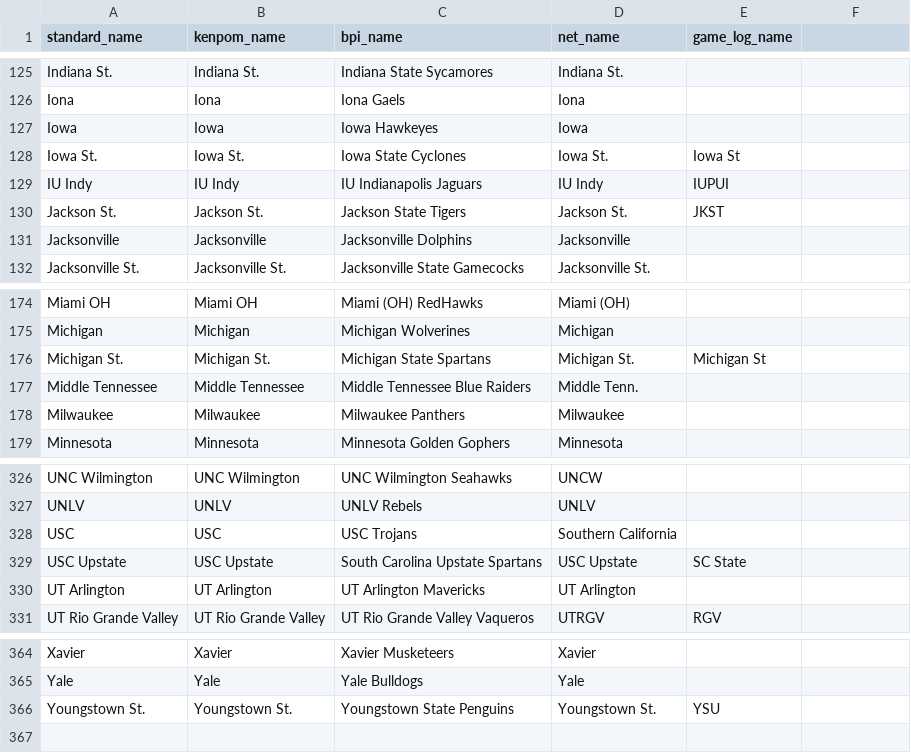
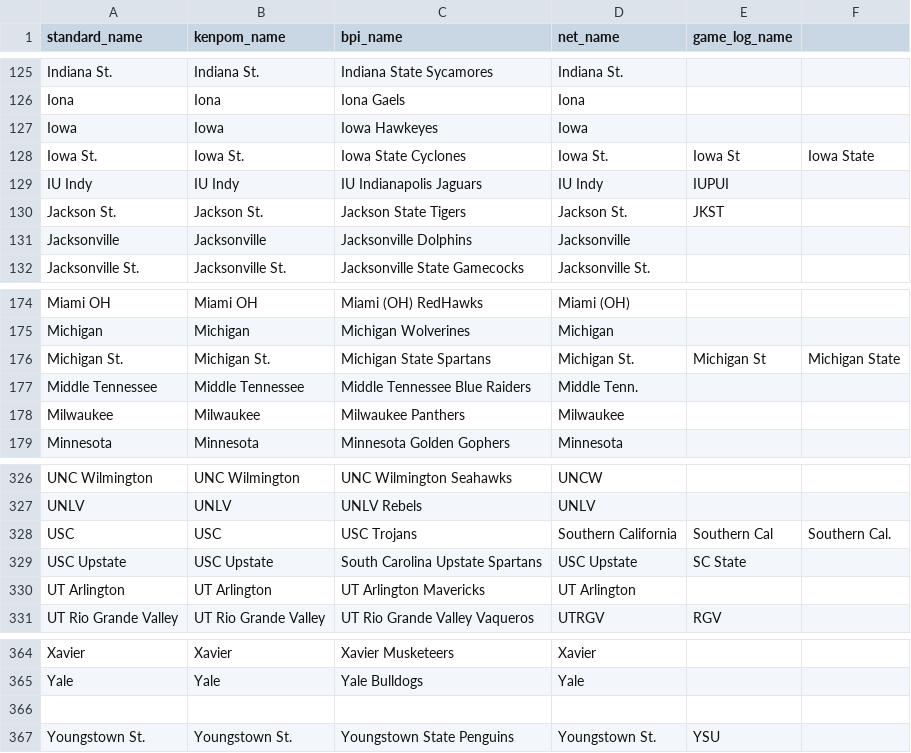
Before and after one commit to kylevogel/cbb-ratings-pipeline, a CSV file: data_raw/team_alias.csv, drawn as a sheet; only a part is shown, gaps mark what is left out.

Commit message:
Update team_alias.csv

```diff
--- a/data_raw/team_alias.csv
+++ b/data_raw/team_alias.csv
@@ -127,3 +127,3 @@ Iona,Iona,Iona Gaels,Iona,
 Iowa,Iowa,Iowa Hawkeyes,Iowa,
-Iowa St.,Iowa St.,Iowa State Cyclones,Iowa St.,Iowa St
+Iowa St.,Iowa St.,Iowa State Cyclones,Iowa St.,Iowa St, Iowa State
 IU Indy,IU Indy,IU Indianapolis Jaguars,IU Indy,IUPUI
@@ -175,3 +175,3 @@ Miami OH,Miami OH,Miami (OH) RedHawks,Miami (OH),
 Michigan,Michigan,Michigan Wolverines,Michigan,
-Michigan St.,Michigan St.,Michigan State Spartans,Michigan St.,Michigan St
+Michigan St.,Michigan St.,Michigan State Spartans,Michigan St.,Michigan St, Michigan State
 Middle Tennessee,Middle Tennessee,Middle Tennessee Blue Raiders,Middle Tenn.,
@@ -327,3 +327,3 @@ UNC Wilmington,UNC Wilmington,UNC Wilmington Seahawks,UNCW,
 UNLV,UNLV,UNLV Rebels,UNLV,
-USC,USC,USC Trojans,Southern California,
+USC,USC,USC Trojans,Southern California, Southern Cal, Southern Cal.
 USC Upstate,USC Upstate,South Carolina Upstate Spartans,USC Upstate,SC State
@@ -365,2 +365,3 @@ Xavier,Xavier,Xavier Musketeers,Xavier,
 Yale,Yale,Yale Bulldogs,Yale,
+
 Youngstown St.,Youngstown St.,Youngstown State Penguins,Youngstown St.,YSU
```
